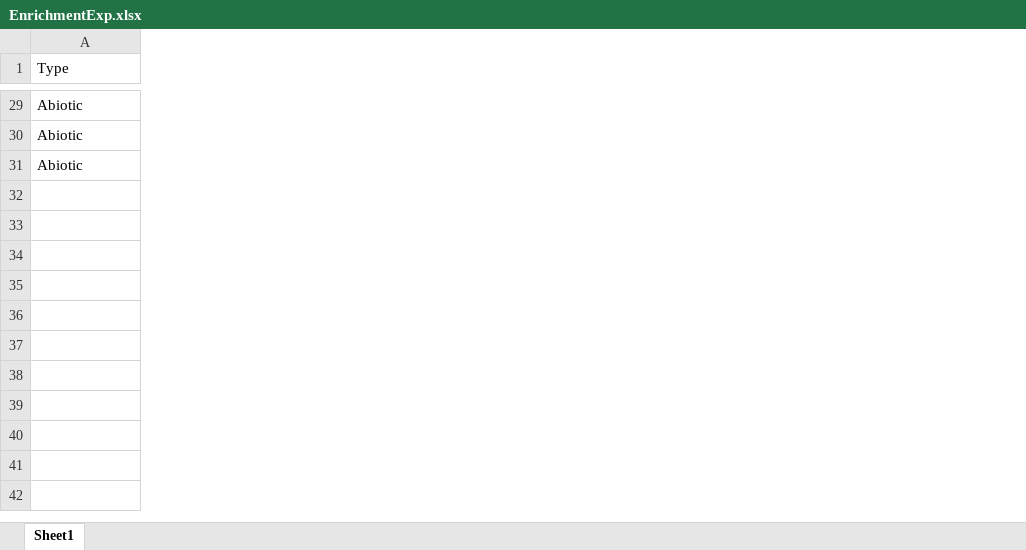
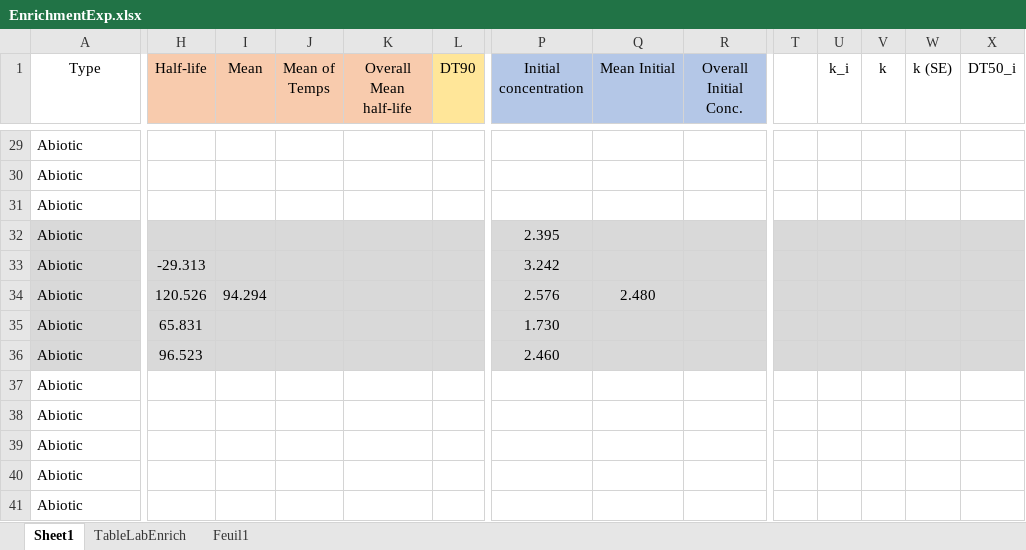
Before and after one commit to DayTimeChunks/HydrologicalMonitoring, an Excel workbook: Data/Lab-linked/EnrichmentExp.xlsx, sheet Sheet1, drawn as a sheet; only a part is shown, gaps mark what is left out; values as stored, in another font and other column widths than the file's, no borders; rows hold the shown columns only; the diff covers the shown part only; the diff names each change by its address in the sheet, - before the commit and + after, or states it on an @@ line.

```diff
--- a/Data/Lab-linked/EnrichmentExp.xlsx (sheet Sheet1)
+++ b/Data/Lab-linked/EnrichmentExp.xlsx (sheet Sheet1)
+sheet tab: TableLabEnrich
+sheet tab: Feuil1
+column H (Half-life), empty
+column I (Mean), empty
+column J (Mean of Temps), empty
+column K (Overall Mean half-life), empty
+column L (DT90), empty
+column P (Initial concentration), empty
+column Q (Mean Initial), empty
+column R (Overall Initial Conc.), empty
+column T, empty
+column U (k_i), empty
+column V (k), empty
+column W (k (SE)), empty
+column X (DT50_i), empty
-A1 alignment: left
+A1 alignment: center
+row 32: Abiotic |  |  |  |  |  | 2.395
+row 33: Abiotic | -29.313 |  |  |  |  | 3.242
+row 34: Abiotic | 120.526 | 94.294 |  |  |  | 2.576 | 2.480
+row 35: Abiotic | 65.831 |  |  |  |  | 1.730
+row 36: Abiotic | 96.523 |  |  |  |  | 2.460
+row 37: Abiotic
+row 38: Abiotic
+row 39: Abiotic
+row 40: Abiotic
+row 41: Abiotic
```
Also changed, not shown: 10 added columns, 31 edited cells and cell formats elsewhere in this sheet, Data/Lab-linked/SoilCompConc_W1toW15_Smet.xlsx, 22 other files.
